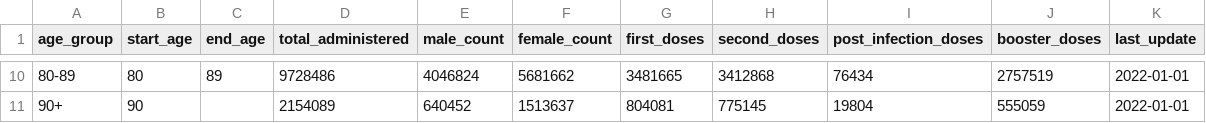
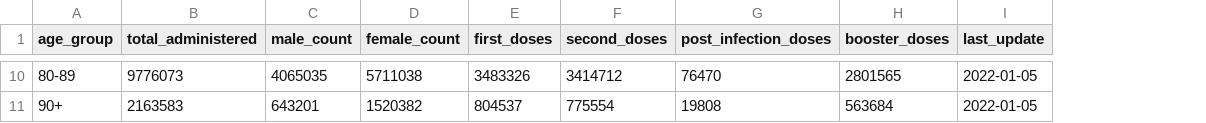
Before and after one commit to pablogiaccaglia/elk-vaccination-analysis, a CSV file: datasets/italy/italy-opendata/vaccine-registry/vaccine-registry.csv, drawn as a sheet; only a part is shown, gaps mark what is left out; removed rows and columns are numbered as before the commit, all else as after; the diff covers the shown part only; the diff names each change by its address in the sheet, - before the commit and + after, or states it on an @@ line.

```diff
--- a/datasets/italy/italy-opendata/vaccine-registry/vaccine-registry.csv
+++ b/datasets/italy/italy-opendata/vaccine-registry/vaccine-registry.csv
-column B (start_age), rows 10-11: 80 | 90
-column C (end_age), row 10: 89
-B10 (total_administered): 9728486
+B10 (total_administered): 9776073
-C10 (male_count): 4046824
+C10 (male_count): 4065035
-D10 (female_count): 5681662
+D10 (female_count): 5711038
-E10 (first_doses): 3481665
+E10 (first_doses): 3483326
-F10 (second_doses): 3412868
+F10 (second_doses): 3414712
-G10 (post_infection_doses): 76434
+G10 (post_infection_doses): 76470
-H10 (booster_doses): 2757519
+H10 (booster_doses): 2801565
-I10:I11 (last_update): 2022-01-01
+I10:I11 (last_update): 2022-01-05
-B11 (total_administered): 2154089
+B11 (total_administered): 2163583
-C11 (male_count): 640452
+C11 (male_count): 643201
-D11 (female_count): 1513637
+D11 (female_count): 1520382
-E11 (first_doses): 804081
+E11 (first_doses): 804537
-F11 (second_doses): 775145
+F11 (second_doses): 775554
-G11 (post_infection_doses): 19804
+G11 (post_infection_doses): 19808
-H11 (booster_doses): 555059
+H11 (booster_doses): 563684
```
Also changed, not shown: 62 edited cells elsewhere in this file, datasets/italy/italy-opendata/vaccine-deliveries/translated/consegne-vaccini-latest-translated.csv, datasets/italy/italy-opendata/vaccine-deliveries/vaccine-deliveries.csv, 12 other files.
